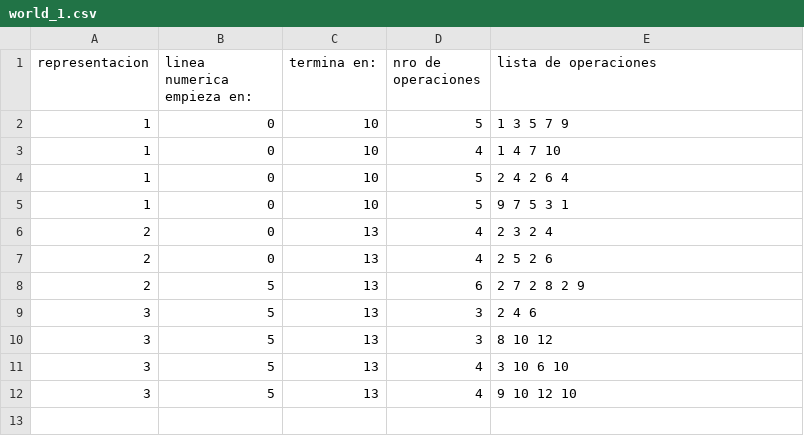
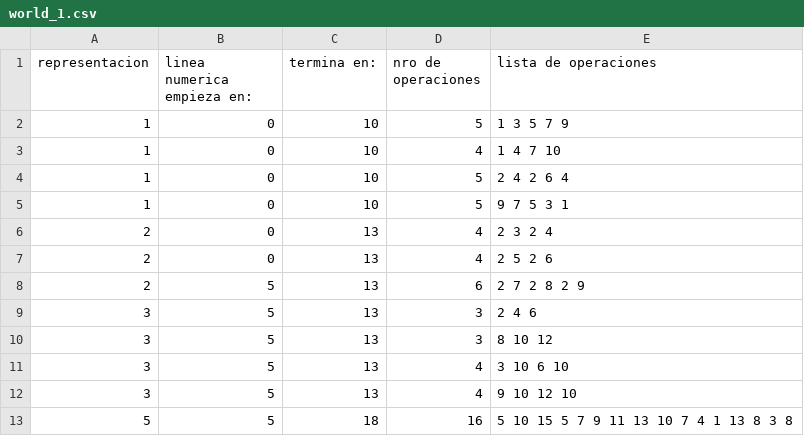
Before and after one commit to ewelinka/miceta, a CSV file: assets/levels/world_1.csv, drawn as a sheet; the diff names each change by its address in the sheet, - before the commit and + after, or states it on an @@ line.

```diff
--- a/assets/levels/world_1.csv
+++ b/assets/levels/world_1.csv
+row 13: 5 | 5 | 18 | 16 | 5 10 15 5 7 9 11 13 10 7 4 1 13 8 3 8
```
Also changed, not shown: 8 other files.
